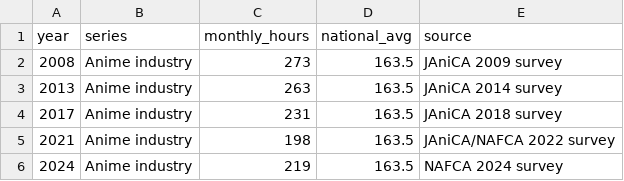
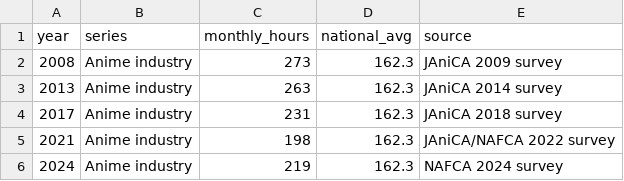
Before and after one commit to Ricky-KIKI/FIT2179-DV2, a CSV file: data/07c_working_hours_timeseries.csv, drawn as a sheet.

```diff
--- a/data/07c_working_hours_timeseries.csv
+++ b/data/07c_working_hours_timeseries.csv
@@ -1,6 +1,6 @@
 year,series,monthly_hours,national_avg,source
-2008,Anime industry,273,163.5,JAniCA 2009 survey
-2013,Anime industry,263,163.5,JAniCA 2014 survey
-2017,Anime industry,231,163.5,JAniCA 2018 survey
-2021,Anime industry,198,163.5,JAniCA/NAFCA 2022 survey
-2024,Anime industry,219,163.5,NAFCA 2024 survey
+2008,Anime industry,273,162.3,JAniCA 2009 survey
+2013,Anime industry,263,162.3,JAniCA 2014 survey
+2017,Anime industry,231,162.3,JAniCA 2018 survey
+2021,Anime industry,198,162.3,JAniCA/NAFCA 2022 survey
+2024,Anime industry,219,162.3,NAFCA 2024 survey
```
Also changed, not shown: data/01_aja_market_timeseries.csv, data/03_tdb_company_surveys.csv, 4 other files.
